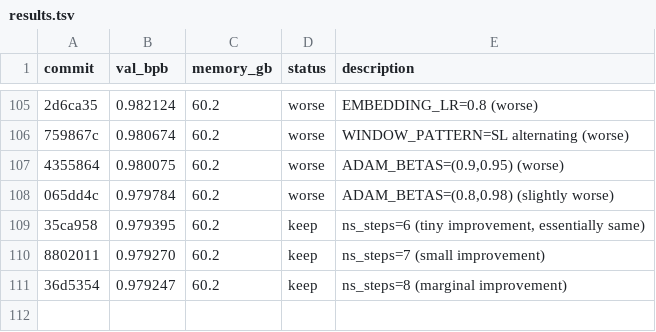
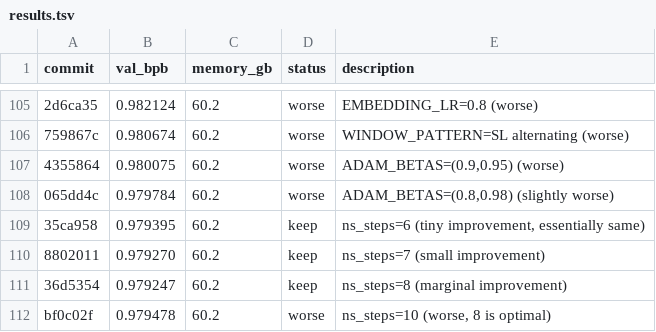
Before and after one commit to quietsmile/autoresearch, a TSV file: results.tsv, drawn as a sheet; only a part is shown, gaps mark what is left out; the diff names each change by its address in the sheet, - before the commit and + after, or states it on an @@ line.

Commit message:
Revert to ns_steps=8 (best); log exp 110 (10 steps worse)

```diff
--- a/results.tsv
+++ b/results.tsv
+row 112: bf0c02f | 0.979478 | 60.2 | worse | ns_steps=10 (worse, 8 is optimal)
```
Also changed, not shown: 1 other file.
